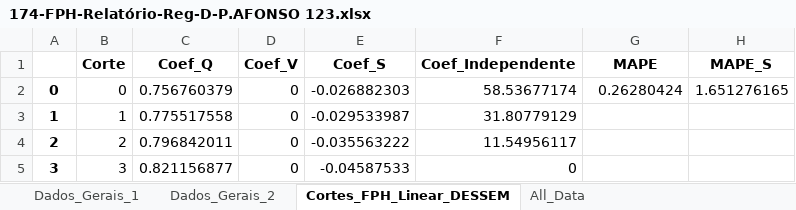
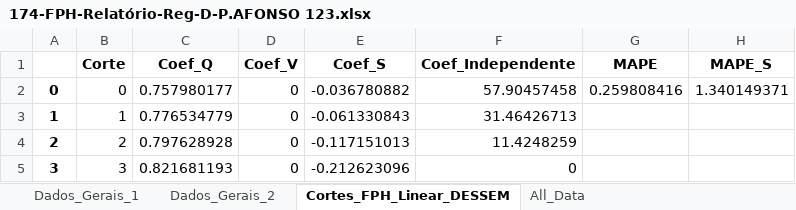
Before and after one commit to dlbr92/fph_lin, an Excel workbook: FPH_Linear/174-FPH-Relatório-Reg-D-P.AFONSO 123.xlsx, sheet Cortes_FPH_Linear_DESSEM, drawn as a sheet; values as stored, in another font and other column widths than the file's, no borders; the diff names each change by its address in the sheet, - before the commit and + after, or states it on an @@ line.

```diff
--- a/FPH_Linear/174-FPH-Relatório-Reg-D-P.AFONSO 123.xlsx (sheet Cortes_FPH_Linear_DESSEM)
+++ b/FPH_Linear/174-FPH-Relatório-Reg-D-P.AFONSO 123.xlsx (sheet Cortes_FPH_Linear_DESSEM)
-C2 (Coef_Q): 0.756760379
+C2 (Coef_Q): 0.757980177
-E2 (Coef_S): -0.026882303
+E2 (Coef_S): -0.036780882
-F2 (Coef_Independente): 58.53677174
+F2 (Coef_Independente): 57.90457458
-G2 (MAPE): 0.26280424
+G2 (MAPE): 0.259808416
-H2 (MAPE_S): 1.651276165
+H2 (MAPE_S): 1.340149371
-C3 (Coef_Q): 0.775517558
+C3 (Coef_Q): 0.776534779
-E3 (Coef_S): -0.029533987
+E3 (Coef_S): -0.061330843
-F3 (Coef_Independente): 31.80779129
+F3 (Coef_Independente): 31.46426713
-C4 (Coef_Q): 0.796842011
+C4 (Coef_Q): 0.797628928
-E4 (Coef_S): -0.035563222
+E4 (Coef_S): -0.117151013
-F4 (Coef_Independente): 11.54956117
+F4 (Coef_Independente): 11.4248259
-C5 (Coef_Q): 0.821156877
+C5 (Coef_Q): 0.821681193
-E5 (Coef_S): -0.04587533
+E5 (Coef_S): -0.212623096
```
Also changed, not shown: FPH_Linear/315-FPH-Relatório-Reg-D-FOZ R. CLARO.xlsx, 3 other files.
